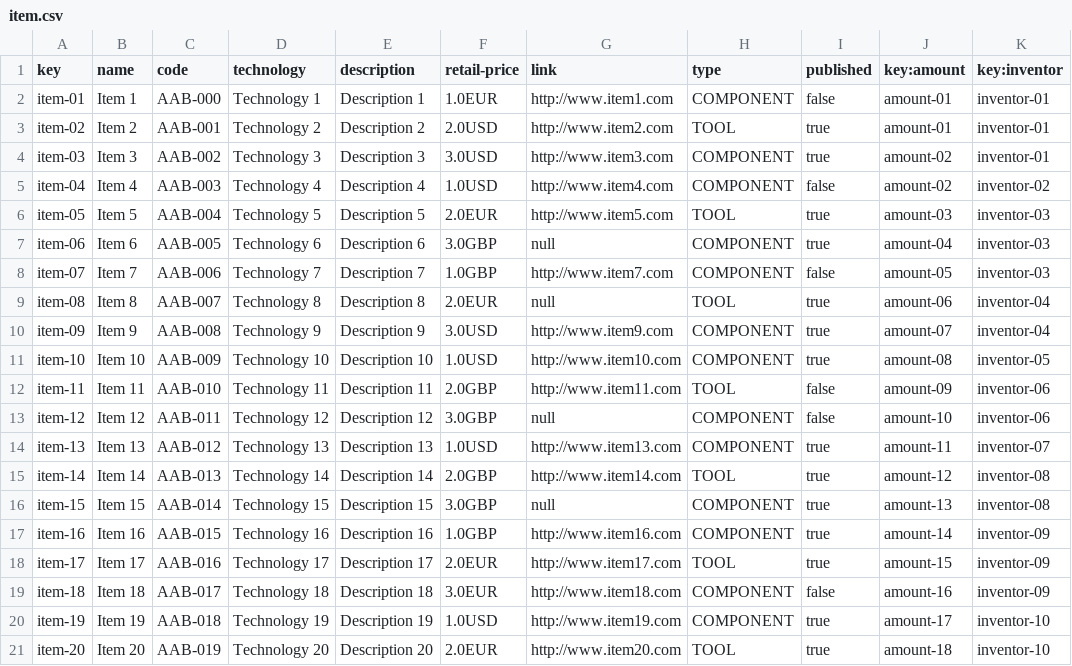
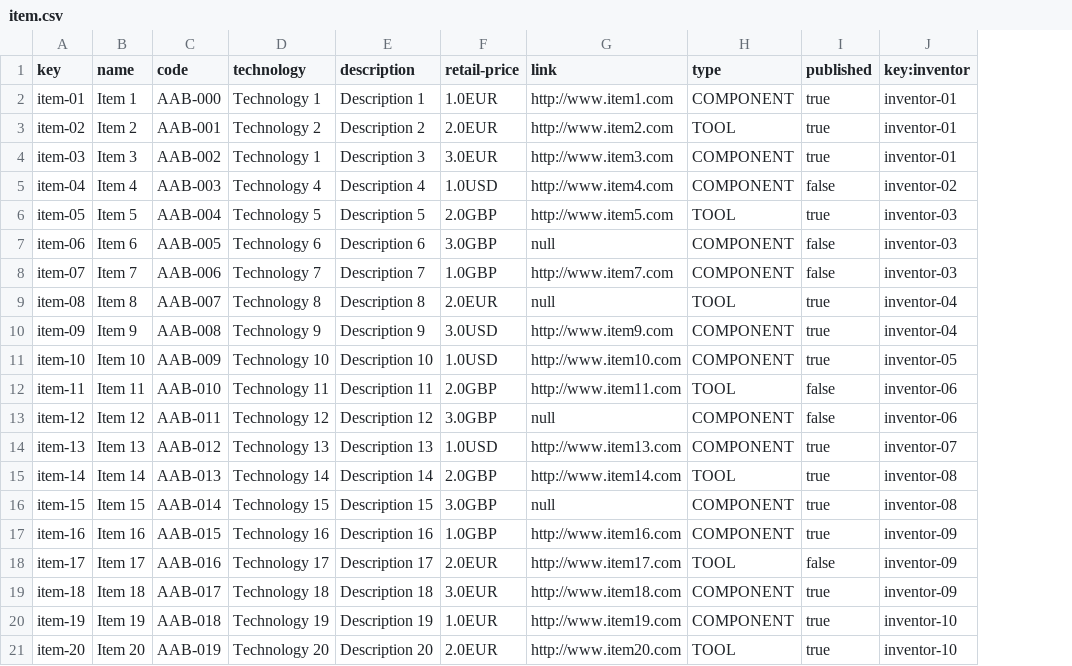
Before and after one commit to danrodcam/Acme-Toolkits, a CSV file: src/main/webapp/WEB-INF/resources/sample-data/item.csv, drawn as a sheet; the diff names each change by its address in the sheet, - before the commit and + after, or states it on an @@ line.

```diff
--- a/src/main/webapp/WEB-INF/resources/sample-data/item.csv
+++ b/src/main/webapp/WEB-INF/resources/sample-data/item.csv
-column J (key:amount), rows 2-21: amount-01 | amount-01 | amount-02 | amount-02 | amount-03 | amount-04 | amount-05 | amount-06 | amount-07 | amount-08 | amount-09 | amount-10 | amount-11 | amount-12 | amount-13 | amount-14 | amount-15 | amount-16 | amount-17 | amount-18
-I2 (published): false
+I2 (published): true
-F3 (retail-price): 2.0USD
+F3 (retail-price): 2.0EUR
-D4 (technology): Technology 3
+D4 (technology): Technology 1
-F4 (retail-price): 3.0USD
+F4 (retail-price): 3.0EUR
-F6 (retail-price): 2.0EUR
+F6 (retail-price): 2.0GBP
-I7 (published): true
+I7 (published): false
-I18 (published): true
+I18 (published): false
-I19 (published): false
+I19 (published): true
-F20 (retail-price): 1.0USD
+F20 (retail-price): 1.0EUR
```
Also changed, not shown: src/main/webapp/WEB-INF/resources/sample-data/amount.csv, src/main/webapp/WEB-INF/resources/sample-data/toolkit.csv, 17 other files.
